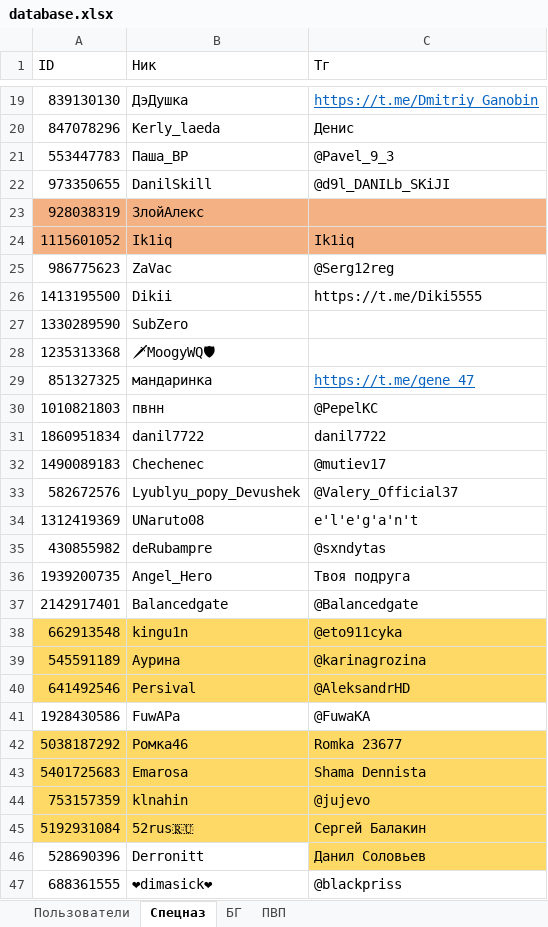
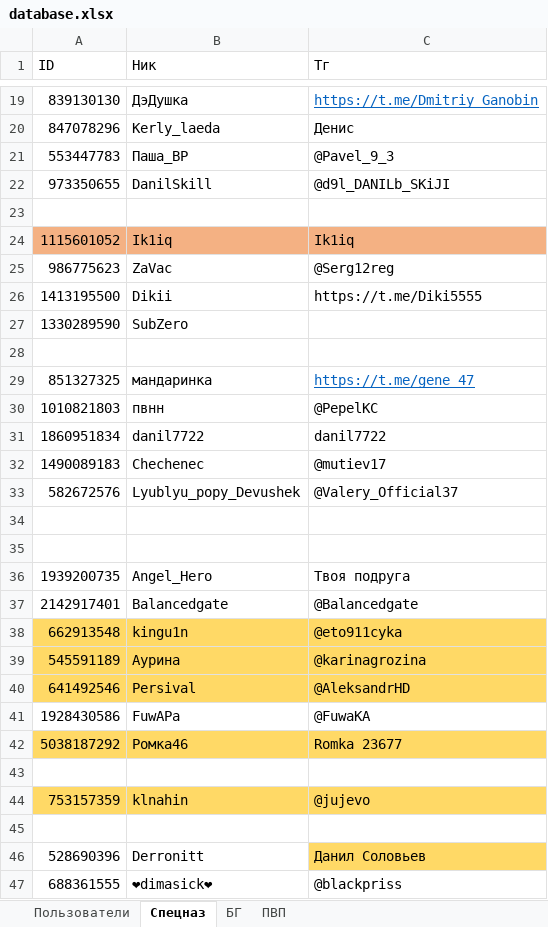
Before and after one commit to 3APA3A-3AHO3A/bot_tg, an Excel workbook: Database/database.xlsx, sheet Спецназ, drawn as a sheet; only a part is shown, gaps mark what is left out; values as stored, in another font and other column widths than the file's, no borders; the diff names each change by its address in the sheet, - before the commit and + after, or states it on an @@ line.

```diff
--- a/Database/database.xlsx (sheet Спецназ)
+++ b/Database/database.xlsx (sheet Спецназ)
-row 23: 928038319 | ЗлойАлекс
+row 23: (empty)
-A23:C23 fill: #F4B183
+A23:C23 fill: none
-row 28: 1235313368 | 🗡MoogyWQ🛡
+row 28: (empty)
-row 34: 1312419369 | UNaruto08 | e'l'e'g'a'n't
+row 34: (empty)
-row 35: 430855982 | deRubampre | @sxndytas
+row 35: (empty)
-row 43: 5401725683 | Emarosa | Shama Dennista
+row 43: (empty)
-A43:C43 fill: #FFD966
+A43:C43 fill: none
-row 45: 5192931084 | 52rus🇷🇺 | Сергей Балакин
+row 45: (empty)
-A45:C45 fill: #FFD966
+A45:C45 fill: none
```
Also changed, not shown: sheet Пользователи.
